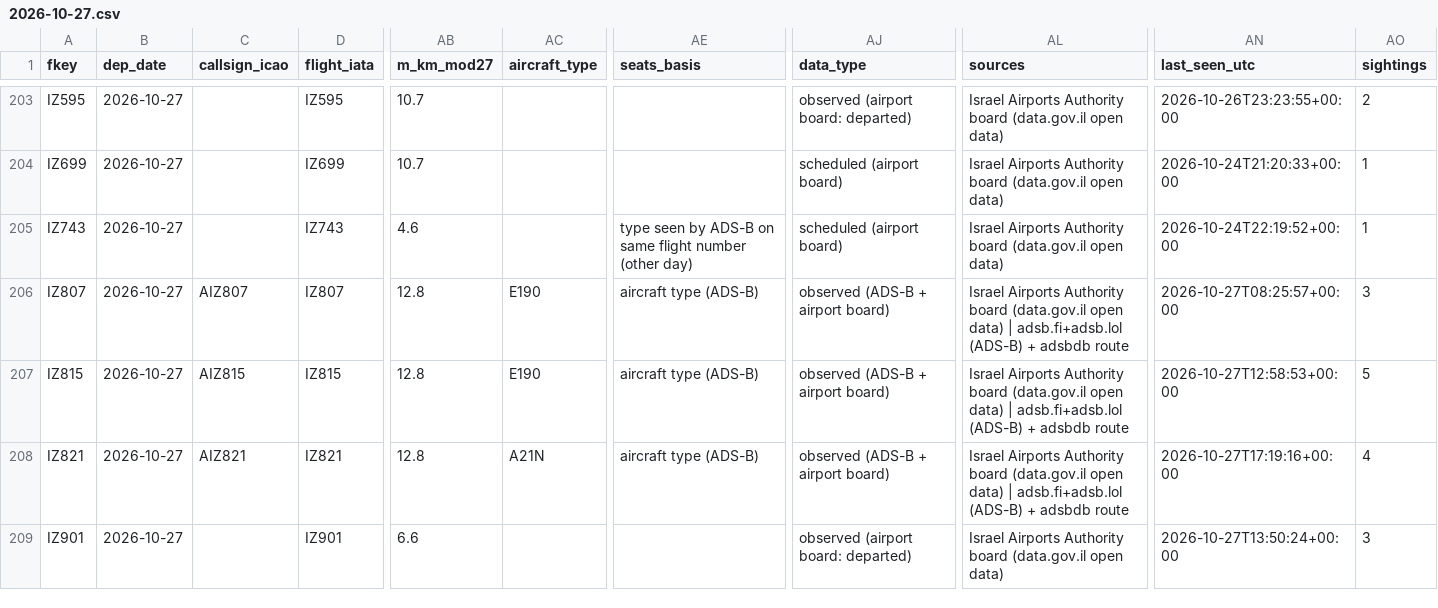
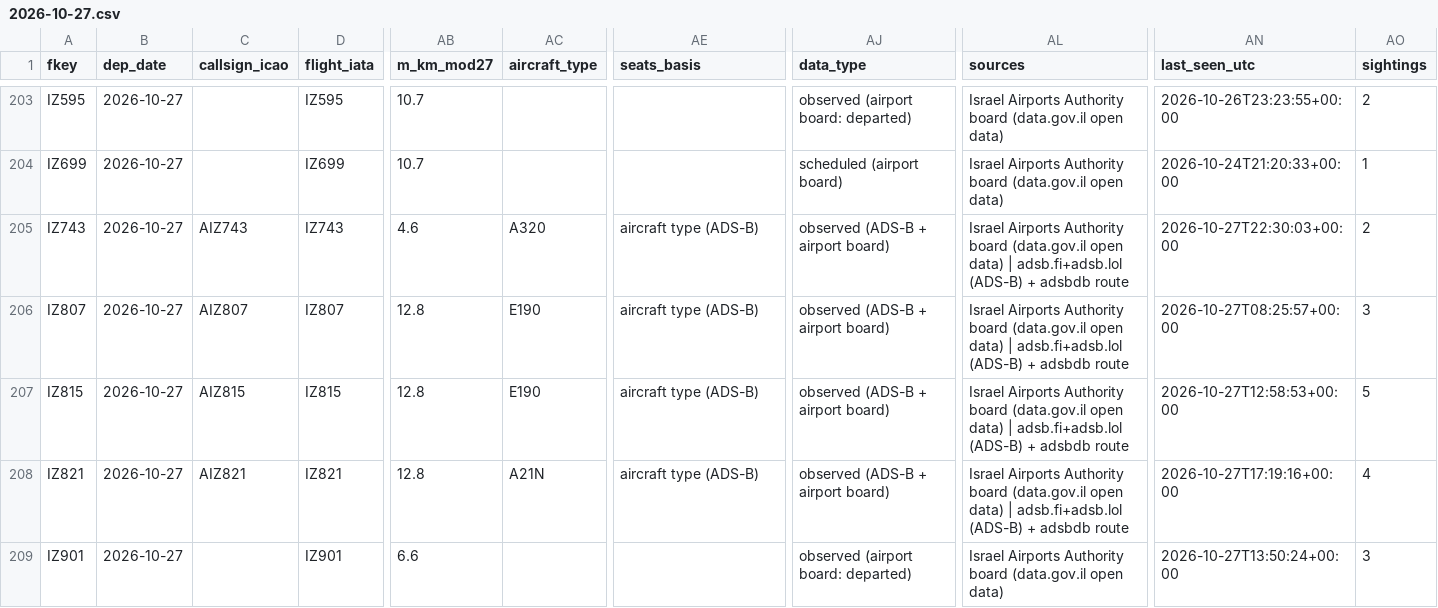
Before and after one commit to mrbugimposter3-ship-it/haramain-flights-live, a CSV file: data/flights/2026-10-27.csv, drawn as a sheet; only a part is shown, gaps mark what is left out; the diff covers the shown part only; the diff names each change by its address in the sheet, - before the commit and + after, or states it on an @@ line.

```diff
--- a/data/flights/2026-10-27.csv
+++ b/data/flights/2026-10-27.csv
-C205 (callsign_icao): (empty)
+C205 (callsign_icao): AIZ743
-AC205 (aircraft_type): (empty)
+AC205 (aircraft_type): A320
-AE205 (seats_basis): type seen by ADS-B on same flight number (other day)
+AE205 (seats_basis): aircraft type (ADS-B)
-AJ205 (data_type): scheduled (airport board)
+AJ205 (data_type): observed (ADS-B + airport board)
-AL205 (sources): …open data)
+AL205 (sources): …open data) | adsb.fi+adsb.lol (ADS-B) + adsbdb route
-AN205 (last_seen_utc): 2026-10-24T22:19:52+00:00
+AN205 (last_seen_utc): 2026-10-27T22:30:03+00:00
-AO205 (sightings): 1
+AO205 (sightings): 2
```
Also changed, not shown: 41 edited cells elsewhere in this file, data/flights/2026-10-28.csv, data/flights/2026-10-29.csv, 32 other files.
